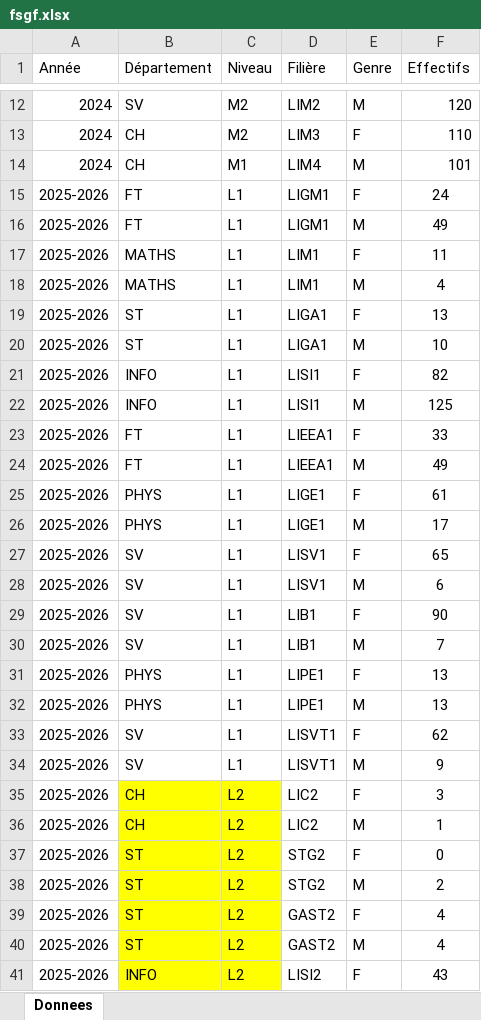
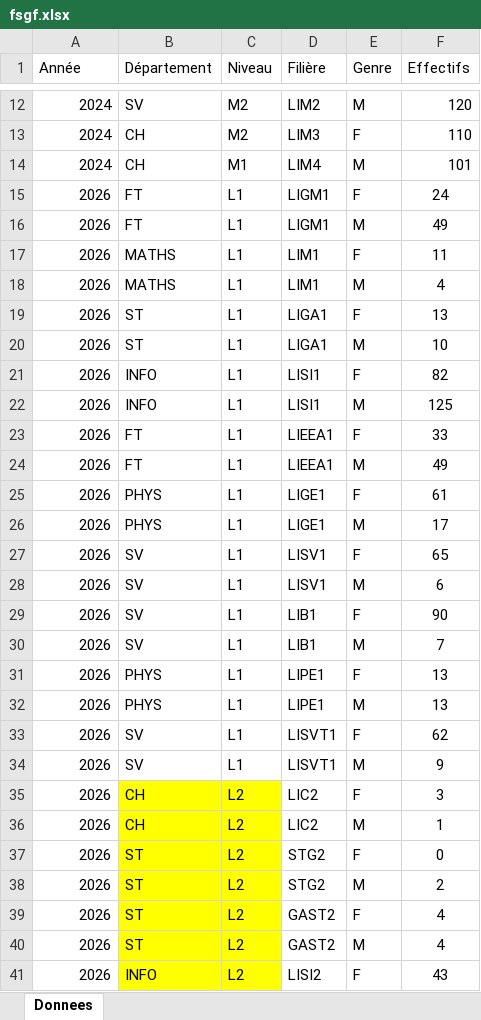
Before and after one commit to sghfsgf/FSGF_en_chiffres, an Excel workbook: data/fsgf.xlsx, sheet Donnees, drawn as a sheet; only a part is shown, gaps mark what is left out; values as stored, in another font and other column widths than the file's, no borders; the diff covers the shown part only; the diff names each change by its address in the sheet, - before the commit and + after, or states it on an @@ line.

```diff
--- a/data/fsgf.xlsx (sheet Donnees)
+++ b/data/fsgf.xlsx (sheet Donnees)
-A15:A41 (Année): 2025-2026
+A15:A41 (Année): 2026
```
Also changed, not shown: other rows of this sheet.
